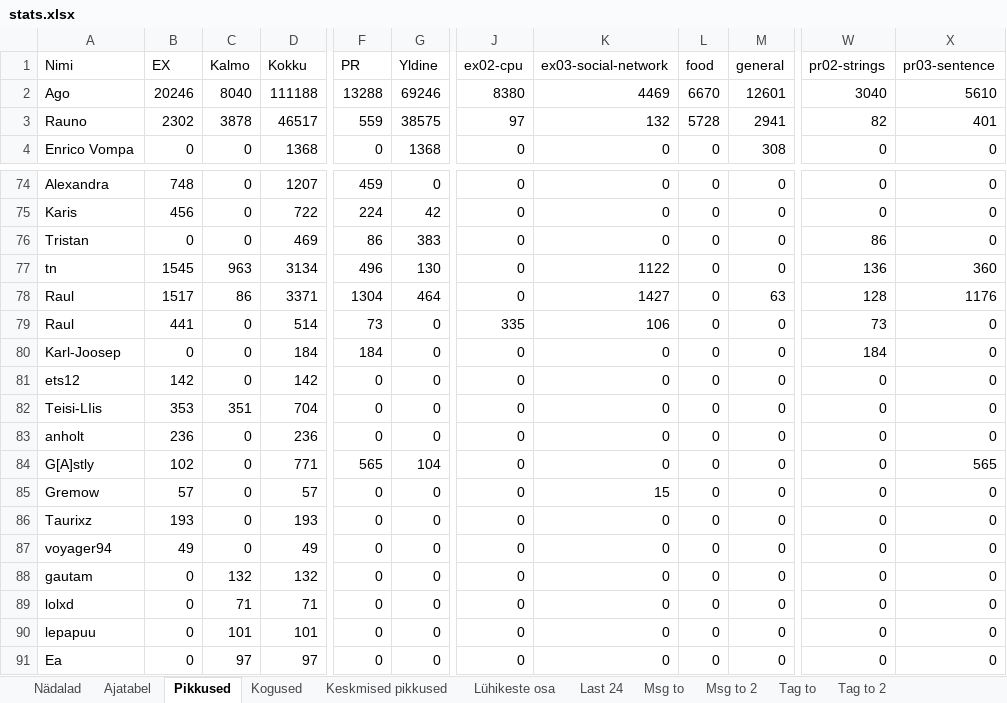
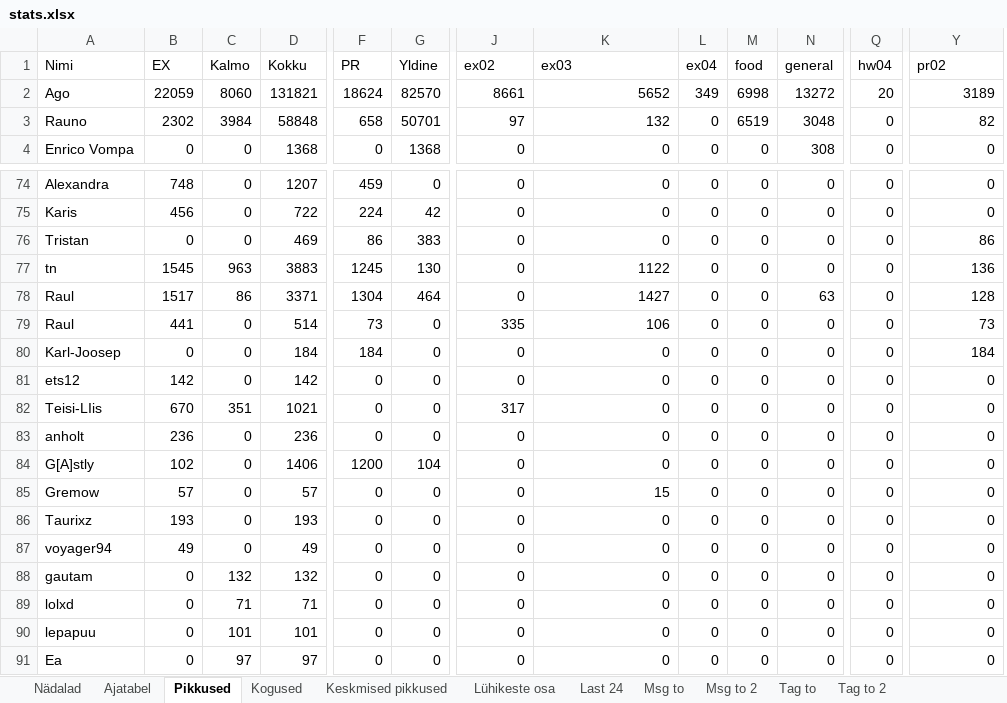
Before and after one commit to kallejre/discord-stats, an Excel workbook: Java/stats.xlsx, sheet Pikkused, drawn as a sheet; only a part is shown, gaps mark what is left out; values as stored, in another font and other column widths than the file's, no borders; removed rows and columns are numbered as before the commit, all else as after; the diff covers the shown part only; the diff names each change by its address in the sheet, - before the commit and + after, or states it on an @@ line.

```diff
--- a/Java/stats.xlsx (sheet Pikkused)
+++ b/Java/stats.xlsx (sheet Pikkused)
+column L (ex04), rows 2-4: 349 | 0 | 0; rows 74-91: all 0
+column Q (hw04), rows 2-4: 20 | 0 | 0; rows 74-91: all 0
-column X (pr03-sentence), rows 2-4: 5610 | 401 | 0; rows 74-91: 0 | 0 | 0 | 360 | 1176 | 0 | 0 | 0 | 0 | 0 | 565 | 0 | 0 | 0 | 0 | 0 | 0 | 0
-J1: ex02-cpu
+J1: ex02
-K1: ex03-social-network
+K1: ex03
-Y1: pr02-strings
+Y1: pr02
-B2 (EX): 20246
+B2 (EX): 22059
-C2 (Kalmo): 8040
+C2 (Kalmo): 8060
-D2 (Kokku): 111188
+D2 (Kokku): 131821
-F2 (PR): 13288
+F2 (PR): 18624
-G2 (Yldine): 69246
+G2 (Yldine): 82570
-J2 (ex02): 8380
+J2 (ex02): 8661
-K2 (ex03): 4469
+K2 (ex03): 5652
-M2 (food): 6670
+M2 (food): 6998
-N2 (general): 12601
+N2 (general): 13272
-Y2 (pr02): 3040
+Y2 (pr02): 3189
-C3 (Kalmo): 3878
+C3 (Kalmo): 3984
-D3 (Kokku): 46517
+D3 (Kokku): 58848
-F3 (PR): 559
+F3 (PR): 658
-G3 (Yldine): 38575
+G3 (Yldine): 50701
-M3 (food): 5728
+M3 (food): 6519
-N3 (general): 2941
+N3 (general): 3048
-D77 (Kokku): 3134
+D77 (Kokku): 3883
-F77 (PR): 496
+F77 (PR): 1245
-B82 (EX): 353
+B82 (EX): 670
-D82 (Kokku): 704
+D82 (Kokku): 1021
-J82 (ex02): 0
+J82 (ex02): 317
-D84 (Kokku): 771
+D84 (Kokku): 1406
-F84 (PR): 565
+F84 (PR): 1200
```
Also changed, not shown: 5 added rows and 250 edited cells elsewhere in this sheet, sheet Ajatabel, sheet Last 24, sheet Msg to, sheet Msg to 2, sheet Keskmised pikkused, sheet Kogused, 4 more sheets, Kaug/stats.xlsx, 22 other files.
